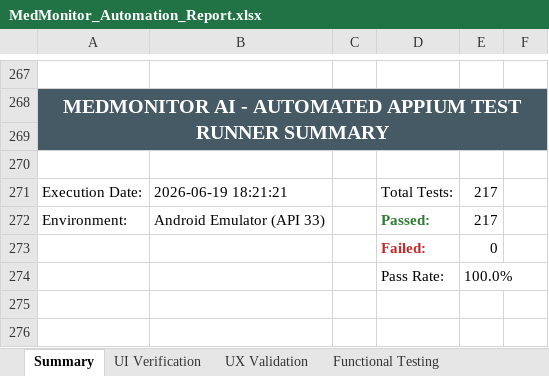
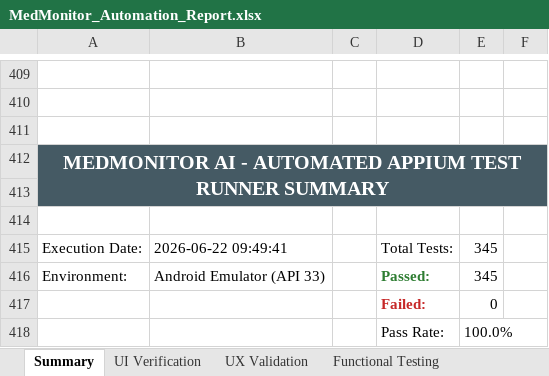
Before and after one commit to SrikeshK/MedMonitor-AI-Android, an Excel workbook: appium_tests/reports/MedMonitor_Automation_Report.xlsx, sheet Summary, drawn as a sheet; only a part is shown, gaps mark what is left out; values as stored, in another font and other column widths than the file's, no borders; charts and pictures not drawn; removed rows and columns are numbered as before the commit, all else as after; the diff covers the shown part only; the diff names each change by its address in the sheet, - before the commit and + after, or states it on an @@ line.

```diff
--- a/appium_tests/reports/MedMonitor_Automation_Report.xlsx (sheet Summary)
+++ b/appium_tests/reports/MedMonitor_Automation_Report.xlsx (sheet Summary)
@@ column A renumbered between rows 266 and 412 @@
-A410 fill: #455A64
+A410 fill: none
-A268:F269 merged
-A412 fill: none
+A412 fill: #455A64
+A412:F413 merged
-row 413: Execution Date: | 2026-06-19 18:21:21 |  | Total Tests: | 217
+row 413: (empty)
+row 414: (empty)
+row 415: Execution Date: | 2026-06-22 09:49:41 |  | Total Tests: | 345
-E416: 217
+E416: 345
```
Also changed, not shown: 142 added rows, cell formats and merged cells elsewhere in this sheet, sheet Appium E2E, other sheet tabs, charts or pictures, android-performance-reports/Android_Performance_Report.xlsx, docs/reports/MedMonitor_Test_Report.xlsx, 6 other files.
